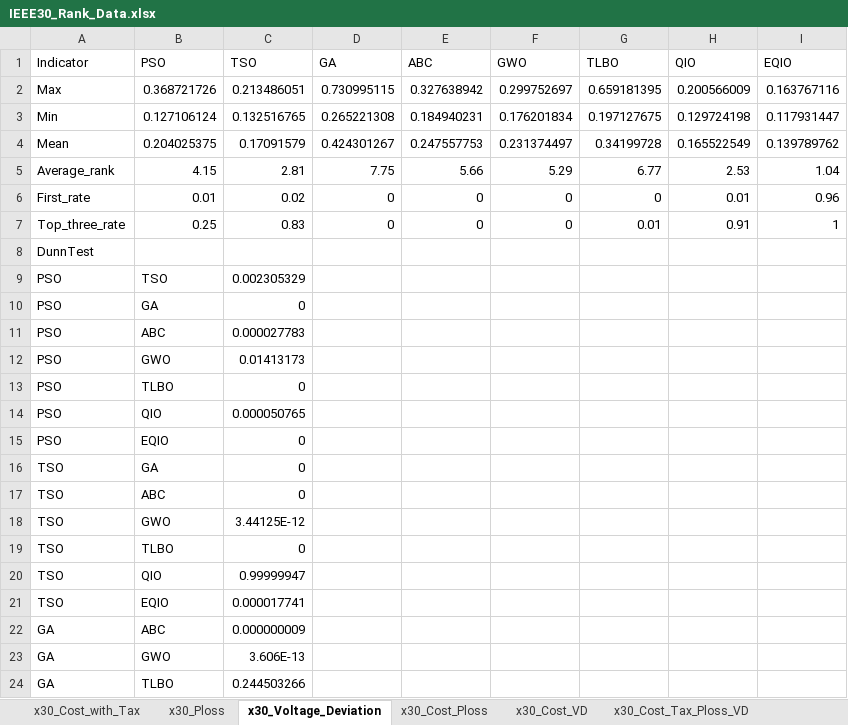
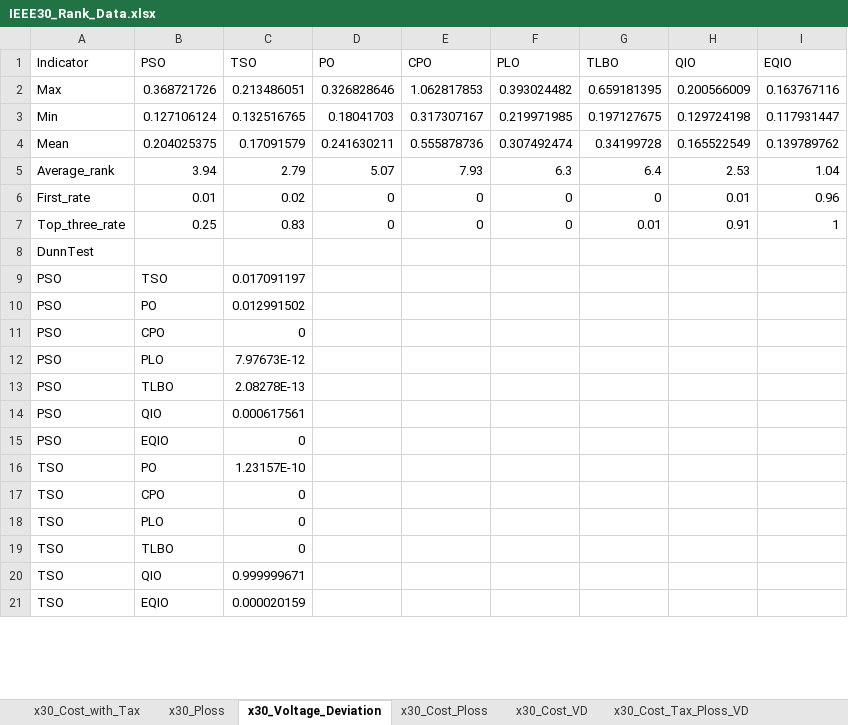
Before and after one commit to Lincaxiao/EQIO_revise, an Excel workbook: Random_IEEE30/IEEE30_Rank_Data.xlsx, sheet x30_Voltage_Deviation, drawn as a sheet; only a part is shown; values as stored, in another font and other column widths than the file's, no borders; removed rows and columns are numbered as before the commit, all else as after; the diff covers the shown part only; the diff names each change by its address in the sheet, - before the commit and + after, or states it on an @@ line.

```diff
--- a/Random_IEEE30/IEEE30_Rank_Data.xlsx (sheet x30_Voltage_Deviation)
+++ b/Random_IEEE30/IEEE30_Rank_Data.xlsx (sheet x30_Voltage_Deviation)
-D1: GA
+D1: PO
-E1: ABC
+E1: CPO
-F1: GWO
+F1: PLO
-D2 (PO): 0.730995115
+D2 (PO): 0.326828646
-E2 (CPO): 0.327638942
+E2 (CPO): 1.062817853
-F2 (PLO): 0.299752697
+F2 (PLO): 0.393024482
-D3 (PO): 0.265221308
+D3 (PO): 0.18041703
-E3 (CPO): 0.184940231
+E3 (CPO): 0.317307167
-F3 (PLO): 0.176201834
+F3 (PLO): 0.219971985
-D4 (PO): 0.424301267
+D4 (PO): 0.241630211
-E4 (CPO): 0.247557753
+E4 (CPO): 0.555878736
-F4 (PLO): 0.231374497
+F4 (PLO): 0.307492474
-B5 (PSO): 4.15
+B5 (PSO): 3.94
-C5 (TSO): 2.81
+C5 (TSO): 2.79
-D5 (PO): 7.75
+D5 (PO): 5.07
-E5 (CPO): 5.66
+E5 (CPO): 7.93
-F5 (PLO): 5.29
+F5 (PLO): 6.3
-G5 (TLBO): 6.77
+G5 (TLBO): 6.4
-C9 (TSO): 0.002305329
+C9 (TSO): 0.017091197
+row 10: PSO | PO | 0.012991502
-B11 (PSO): GA
+B11 (PSO): CPO
-row 11: PSO | ABC | 0.000027783
-B12 (PSO): GWO
+B12 (PSO): PLO
-C12 (TSO): 0.01413173
+C12 (TSO): 7.97673E-12
-C13 (TSO): 0
+C13 (TSO): 2.08278E-13
-C14 (TSO): 0.000050765
+C14 (TSO): 0.000617561
+row 16: TSO | PO | 1.23157E-10
-B17 (PSO): GA
+B17 (PSO): CPO
-B18 (PSO): ABC
+B18 (PSO): PLO
-row 18: TSO | GWO | 3.44125E-12
-C20 (TSO): 0.99999947
+C20 (TSO): 0.999999671
-C21 (TSO): 0.000017741
+C21 (TSO): 0.000020159
-row 22: GA | ABC | 0.000000009
-row 23: GA | GWO | 3.606E-13
-row 24: GA | TLBO | 0.244503266
```
Also changed, not shown: 8 added rows, 5 removed rows and 5 edited cells elsewhere in this sheet, sheet x30_Ploss, sheet x30_Cost_VD, sheet x30_Cost_Ploss, sheet x30_Cost_Tax_Ploss_VD, sheet x30_Cost_with_Tax, Random_IEEE30/IEEE30_random_Result.xlsx, 2 other files.
